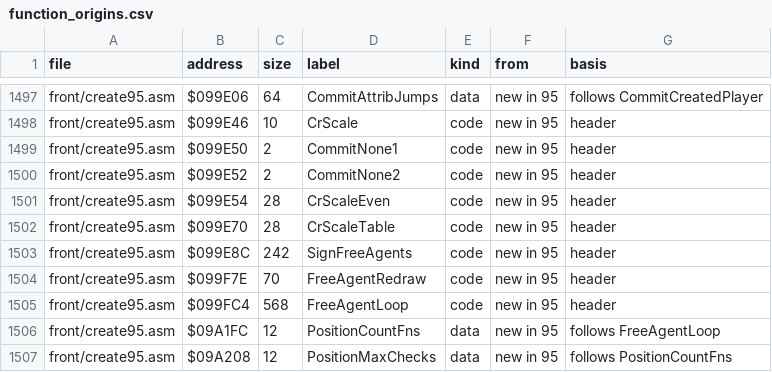
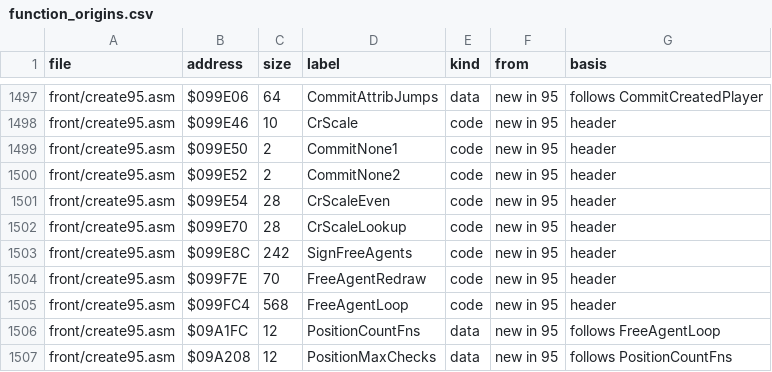
Before and after one commit to abdulahmad/NHL95Genesis, a CSV file: docs/function_origins.csv, drawn as a sheet; only a part is shown, gaps mark what is left out.

```diff
--- a/docs/function_origins.csv
+++ b/docs/function_origins.csv
@@ -1501,3 +1501,3 @@ front/create95.asm,$099E52,2,CommitNone2,code,new in 95,header
 front/create95.asm,$099E54,28,CrScaleEven,code,new in 95,header
-front/create95.asm,$099E70,28,CrScaleTable,code,new in 95,header
+front/create95.asm,$099E70,28,CrScaleLookup,code,new in 95,header
 front/create95.asm,$099E8C,242,SignFreeAgents,code,new in 95,header
```
Also changed, not shown: docs/name_map.csv, 5 other files.
